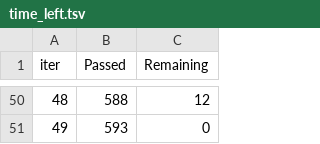
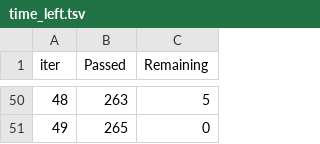
Before and after one commit to Jamescogit/Smart-Bot-Emergent, a TSV file: catboost_info/time_left.tsv, drawn as a sheet; only a part is shown, gaps mark what is left out; the diff covers the shown part only.

```diff
--- a/catboost_info/time_left.tsv
+++ b/catboost_info/time_left.tsv
@@ -50,2 +50,2 @@ iter	Passed	Remaining
-48	588	12
-49	593	0
+48	263	5
+49	265	0
```
Also changed, not shown: 96 edited cells elsewhere in this file, catboost_info/learn_error.tsv, 4 other files.
